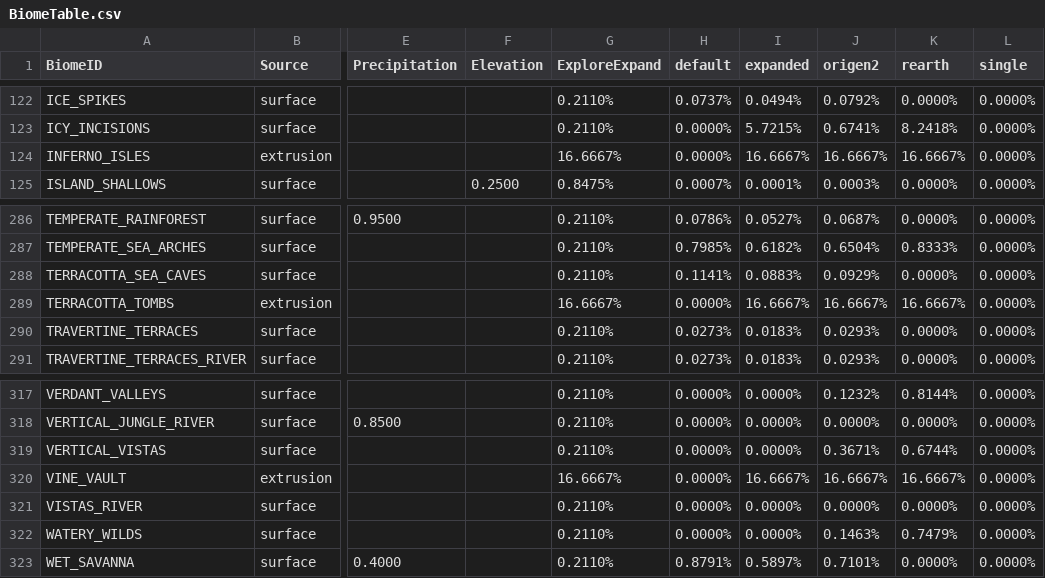
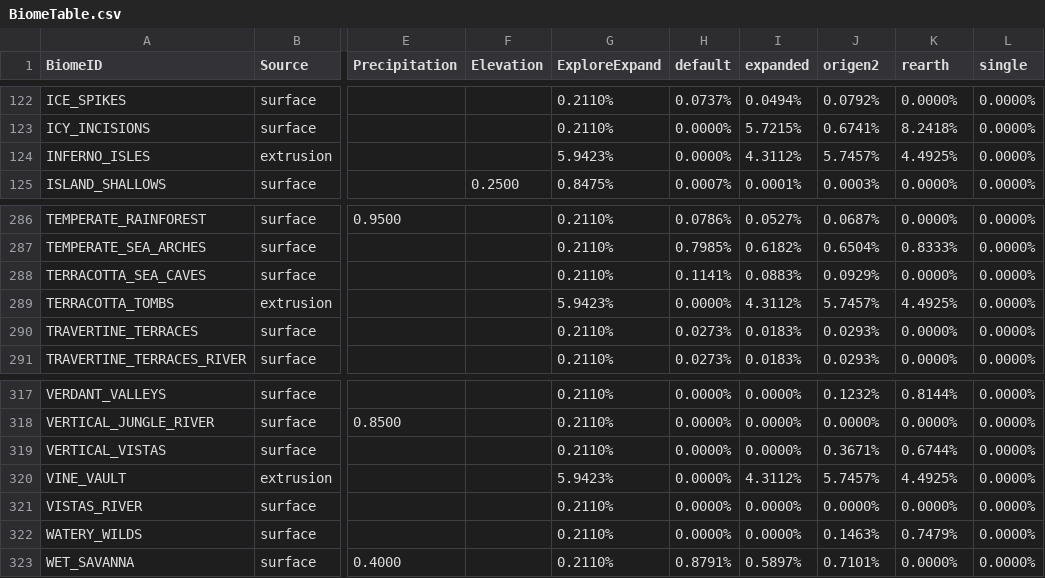
Before and after one commit to diytechy/CHIMERA, a CSV file: .scripts/BiomeTable.csv, drawn as a sheet; only a part is shown, gaps mark what is left out; the diff names each change by its address in the sheet, - before the commit and + after, or states it on an @@ line.

```diff
--- a/.scripts/BiomeTable.csv
+++ b/.scripts/BiomeTable.csv
-G124 (ExploreExpand): 16.6667%
+G124 (ExploreExpand): 5.9423%
-I124 (expanded): 16.6667%
+I124 (expanded): 4.3112%
-J124 (origen2): 16.6667%
+J124 (origen2): 5.7457%
-K124 (rearth): 16.6667%
+K124 (rearth): 4.4925%
-G289 (ExploreExpand): 16.6667%
+G289 (ExploreExpand): 5.9423%
-I289 (expanded): 16.6667%
+I289 (expanded): 4.3112%
-J289 (origen2): 16.6667%
+J289 (origen2): 5.7457%
-K289 (rearth): 16.6667%
+K289 (rearth): 4.4925%
-G320 (ExploreExpand): 16.6667%
+G320 (ExploreExpand): 5.9423%
-I320 (expanded): 16.6667%
+I320 (expanded): 4.3112%
-J320 (origen2): 16.6667%
+J320 (origen2): 5.7457%
-K320 (rearth): 16.6667%
+K320 (rearth): 4.4925%
```
Also changed, not shown: 3 other files.
